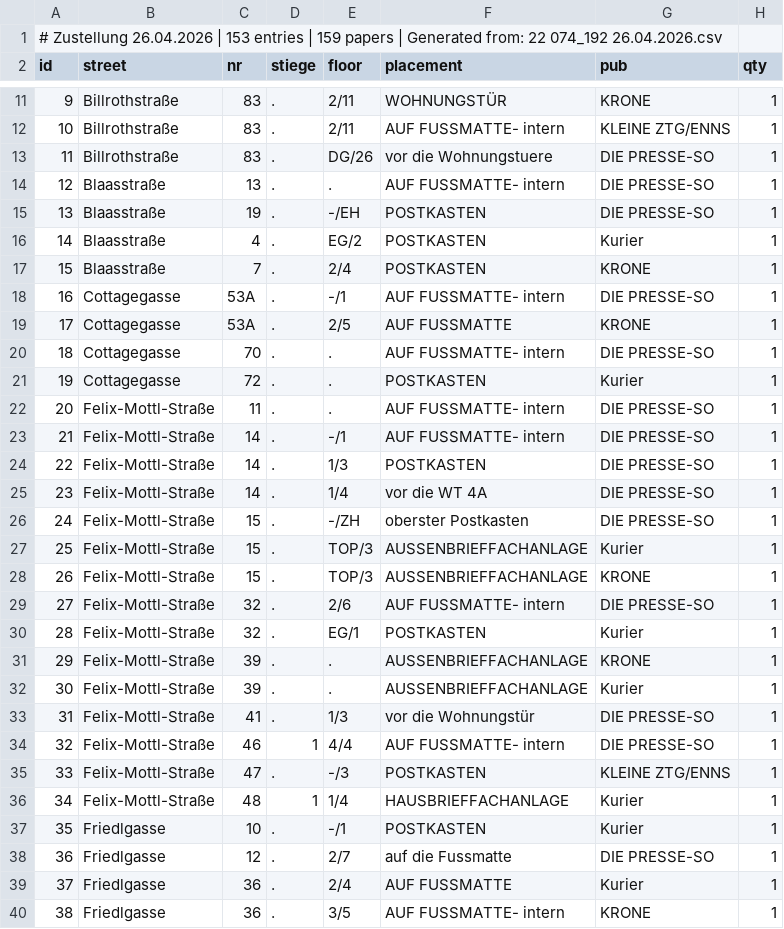
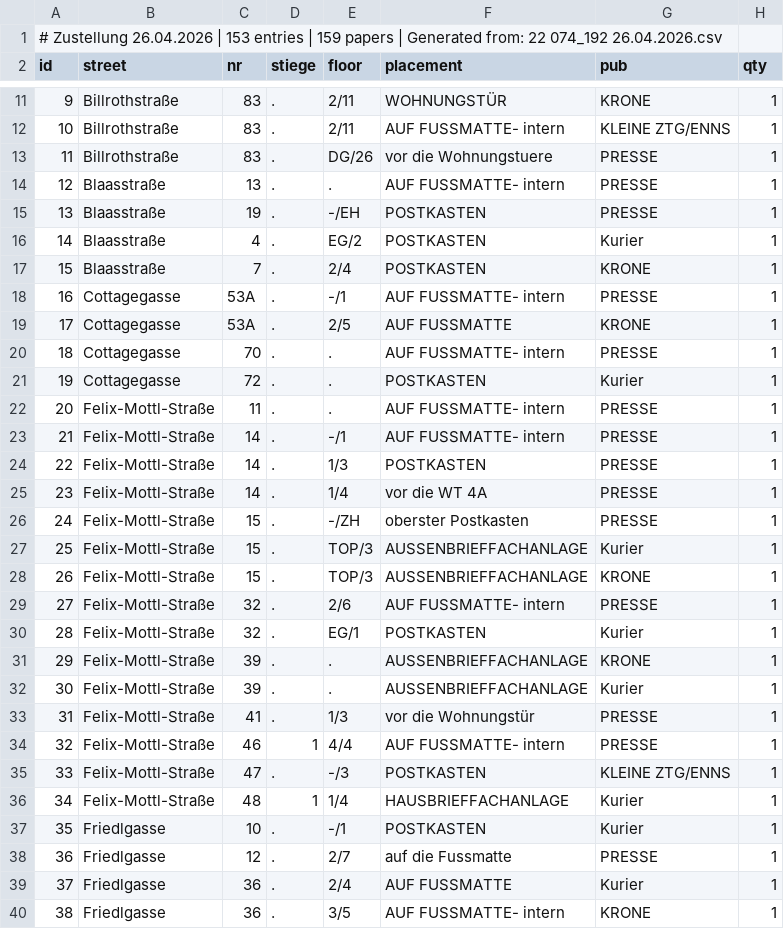
Before and after one commit to invested95-del/zustellung-app, a CSV file: list.csv, drawn as a sheet; only a part is shown, gaps mark what is left out; the diff covers the shown part only.

Commit message:
up

```diff
--- a/list.csv
+++ b/list.csv
@@ -12,19 +12,19 @@ id,street,nr,stiege,floor,placement,pub,qty
 10,Billrothstraße,83,.,2/11,AUF FUSSMATTE- intern,KLEINE ZTG/ENNS,1
-11,Billrothstraße,83,.,DG/26,vor die Wohnungstuere,DIE PRESSE-SO,1
-12,Blaasstraße,13,.,.,AUF FUSSMATTE- intern,DIE PRESSE-SO,1
-13,Blaasstraße,19,.,-/EH,POSTKASTEN,DIE PRESSE-SO,1
+11,Billrothstraße,83,.,DG/26,vor die Wohnungstuere,PRESSE,1
+12,Blaasstraße,13,.,.,AUF FUSSMATTE- intern,PRESSE,1
+13,Blaasstraße,19,.,-/EH,POSTKASTEN,PRESSE,1
 14,Blaasstraße,4,.,EG/2,POSTKASTEN,Kurier,1
 15,Blaasstraße,7,.,2/4,POSTKASTEN,KRONE,1
-16,Cottagegasse,53A,.,-/1,AUF FUSSMATTE- intern,DIE PRESSE-SO,1
+16,Cottagegasse,53A,.,-/1,AUF FUSSMATTE- intern,PRESSE,1
 17,Cottagegasse,53A,.,2/5,AUF FUSSMATTE,KRONE,1
-18,Cottagegasse,70,.,.,AUF FUSSMATTE- intern,DIE PRESSE-SO,1
+18,Cottagegasse,70,.,.,AUF FUSSMATTE- intern,PRESSE,1
 19,Cottagegasse,72,.,.,POSTKASTEN,Kurier,1
-20,Felix-Mottl-Straße,11,.,.,AUF FUSSMATTE- intern,DIE PRESSE-SO,1
-21,Felix-Mottl-Straße,14,.,-/1,AUF FUSSMATTE- intern,DIE PRESSE-SO,1
-22,Felix-Mottl-Straße,14,.,1/3,POSTKASTEN,DIE PRESSE-SO,1
-23,Felix-Mottl-Straße,14,.,1/4,vor die WT 4A,DIE PRESSE-SO,1
-24,Felix-Mottl-Straße,15,.,-/ZH,oberster Postkasten,DIE PRESSE-SO,1
+20,Felix-Mottl-Straße,11,.,.,AUF FUSSMATTE- intern,PRESSE,1
+21,Felix-Mottl-Straße,14,.,-/1,AUF FUSSMATTE- intern,PRESSE,1
+22,Felix-Mottl-Straße,14,.,1/3,POSTKASTEN,PRESSE,1
+23,Felix-Mottl-Straße,14,.,1/4,vor die WT 4A,PRESSE,1
+24,Felix-Mottl-Straße,15,.,-/ZH,oberster Postkasten,PRESSE,1
 25,Felix-Mottl-Straße,15,.,TOP/3,AUSSENBRIEFFACHANLAGE,Kurier,1
 26,Felix-Mottl-Straße,15,.,TOP/3,AUSSENBRIEFFACHANLAGE,KRONE,1
-27,Felix-Mottl-Straße,32,.,2/6,AUF FUSSMATTE- intern,DIE PRESSE-SO,1
+27,Felix-Mottl-Straße,32,.,2/6,AUF FUSSMATTE- intern,PRESSE,1
 28,Felix-Mottl-Straße,32,.,EG/1,POSTKASTEN,Kurier,1
@@ -32,4 +32,4 @@ id,street,nr,stiege,floor,placement,pub,qty
 30,Felix-Mottl-Straße,39,.,.,AUSSENBRIEFFACHANLAGE,Kurier,1
-31,Felix-Mottl-Straße,41,.,1/3,vor die Wohnungstür,DIE PRESSE-SO,1
-32,Felix-Mottl-Straße,46,1,4/4,AUF FUSSMATTE- intern,DIE PRESSE-SO,1
+31,Felix-Mottl-Straße,41,.,1/3,vor die Wohnungstür,PRESSE,1
+32,Felix-Mottl-Straße,46,1,4/4,AUF FUSSMATTE- intern,PRESSE,1
 33,Felix-Mottl-Straße,47,.,-/3,POSTKASTEN,KLEINE ZTG/ENNS,1
@@ -37,3 +37,3 @@ id,street,nr,stiege,floor,placement,pub,qty
 35,Friedlgasse,10,.,-/1,POSTKASTEN,Kurier,1
-36,Friedlgasse,12,.,2/7,auf die Fussmatte,DIE PRESSE-SO,1
+36,Friedlgasse,12,.,2/7,auf die Fussmatte,PRESSE,1
 37,Friedlgasse,36,.,2/4,AUF FUSSMATTE,Kurier,1
```
Also changed, not shown: 46 edited cells elsewhere in this file.
